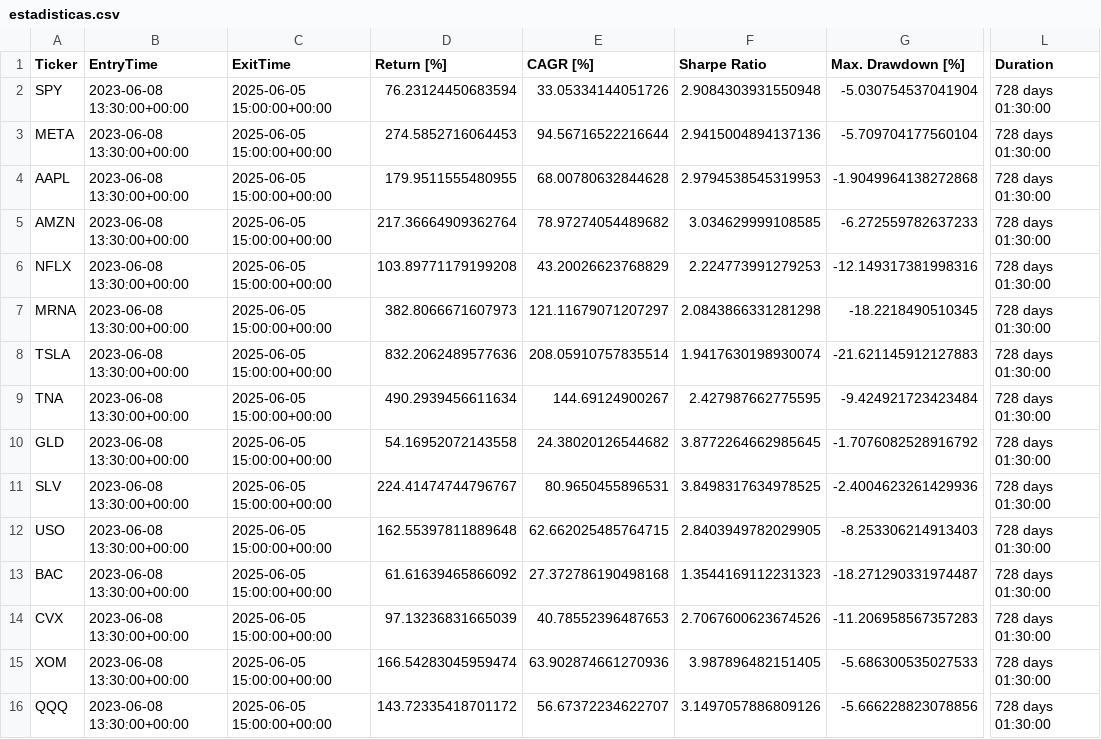
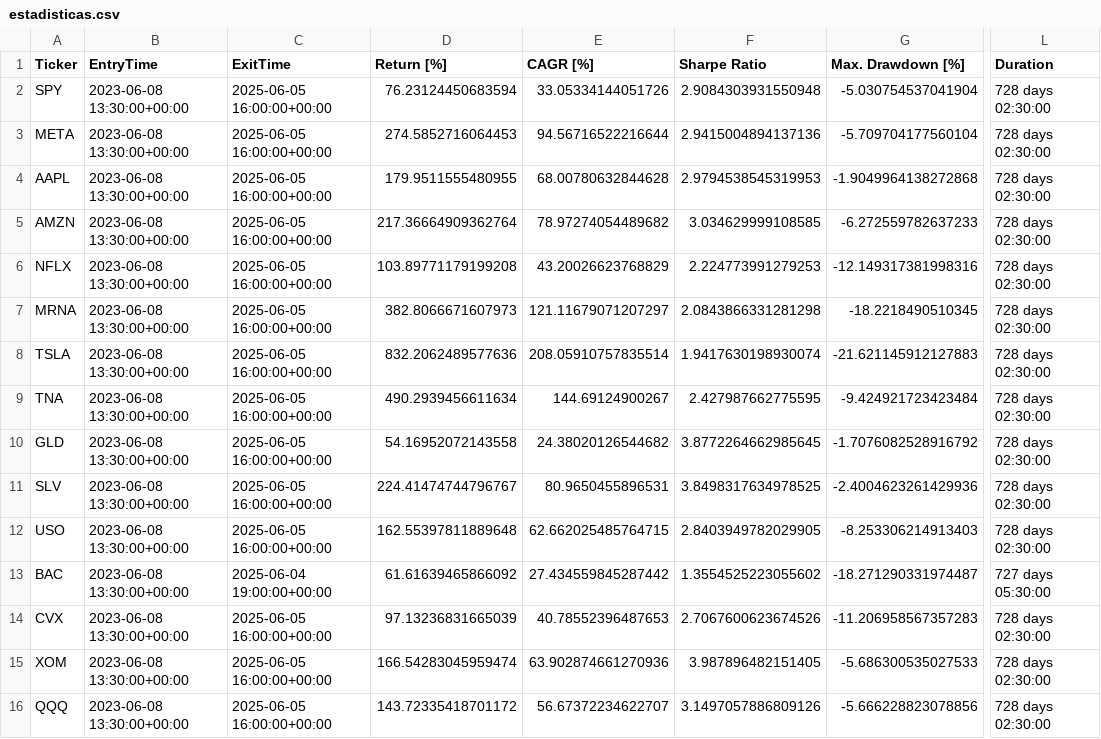
Before and after one commit to kaliinversionesyservicios/TraderEstrategias, a CSV file: data/backtesting/estadisticas.csv, drawn as a sheet; only a part is shown, gaps mark what is left out; the diff names each change by its address in the sheet, - before the commit and + after, or states it on an @@ line.

Commit message:
Update data notebook Rup. Canal Resistencia

```diff
--- a/data/backtesting/estadisticas.csv
+++ b/data/backtesting/estadisticas.csv
-C2:C12 (ExitTime): 2025-06-05 15:00:00+00:00
+C2:C12 (ExitTime): 2025-06-05 16:00:00+00:00
-L2:L12 (Duration): 728 days 01:30:00
+L2:L12 (Duration): 728 days 02:30:00
-C13 (ExitTime): 2025-06-05 15:00:00+00:00
+C13 (ExitTime): 2025-06-04 19:00:00+00:00
-E13 (CAGR [%]): 27.372786190498168
+E13 (CAGR [%]): 27.434559845287442
-F13 (Sharpe Ratio): 1.3544169112231323
+F13 (Sharpe Ratio): 1.3554525223055602
-L13 (Duration): 728 days 01:30:00
+L13 (Duration): 727 days 05:30:00
-C14:C16 (ExitTime): 2025-06-05 15:00:00+00:00
+C14:C16 (ExitTime): 2025-06-05 16:00:00+00:00
-L14:L16 (Duration): 728 days 01:30:00
+L14:L16 (Duration): 728 days 02:30:00
```
Also changed, not shown: 1 other file.
